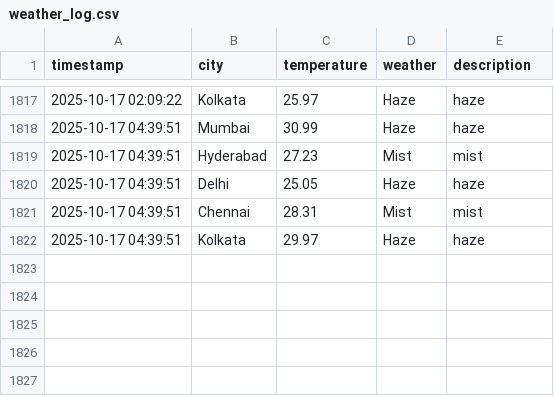
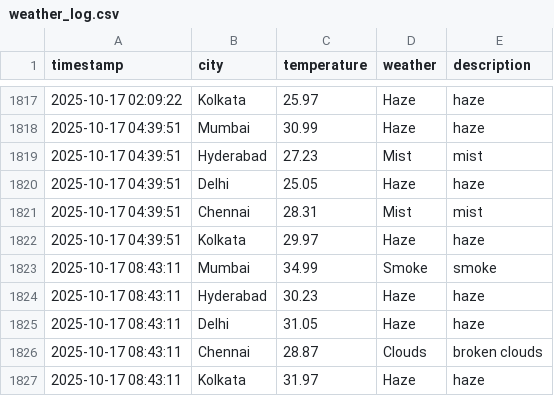
Before and after one commit to Harsh-KH-6/weather-tracking-automation, a CSV file: weather_log.csv, drawn as a sheet; only a part is shown, gaps mark what is left out.

Commit message:
🌤️ Weather Update - 2025-10-17 08:43:11 UTC
Automated weather data collection for Indian cities:
- Mumbai, Hyderabad, Delhi, Chennai, Kolkata

This commit updates the weather_log.csv file with current weather conditions.
Generated by GitHub Actions workflow.

```diff
--- a/weather_log.csv
+++ b/weather_log.csv
@@ -1822 +1822,6 @@ timestamp,city,temperature,weather,description
 2025-10-17 04:39:51,Kolkata,29.97,Haze,haze
+2025-10-17 08:43:11,Mumbai,34.99,Smoke,smoke
+2025-10-17 08:43:11,Hyderabad,30.23,Haze,haze
+2025-10-17 08:43:11,Delhi,31.05,Haze,haze
+2025-10-17 08:43:11,Chennai,28.87,Clouds,broken clouds
+2025-10-17 08:43:11,Kolkata,31.97,Haze,haze
```
